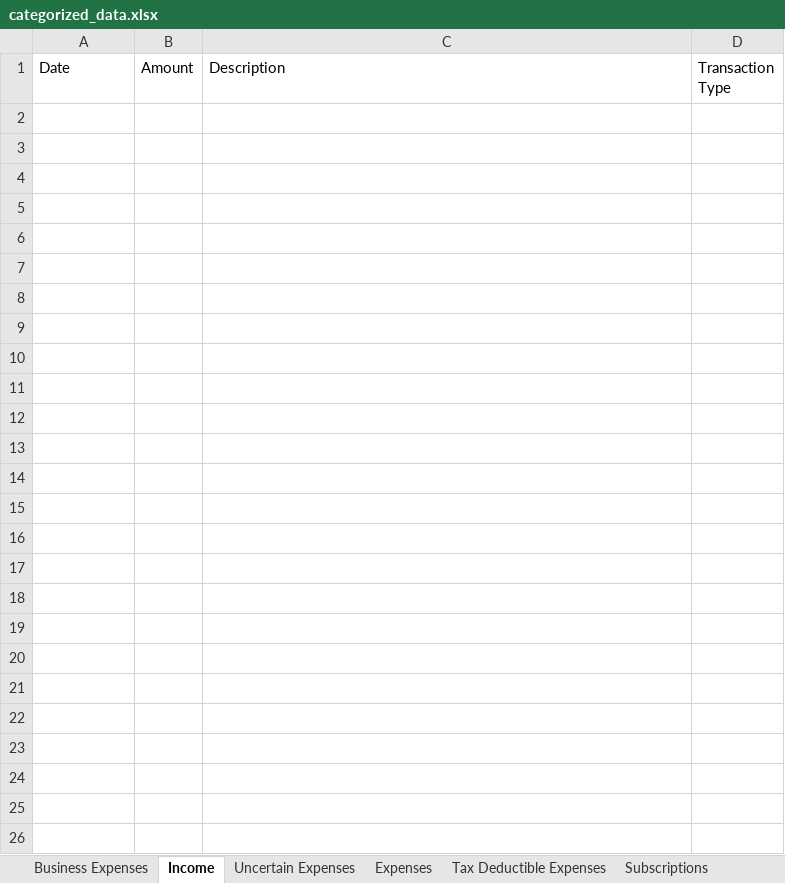
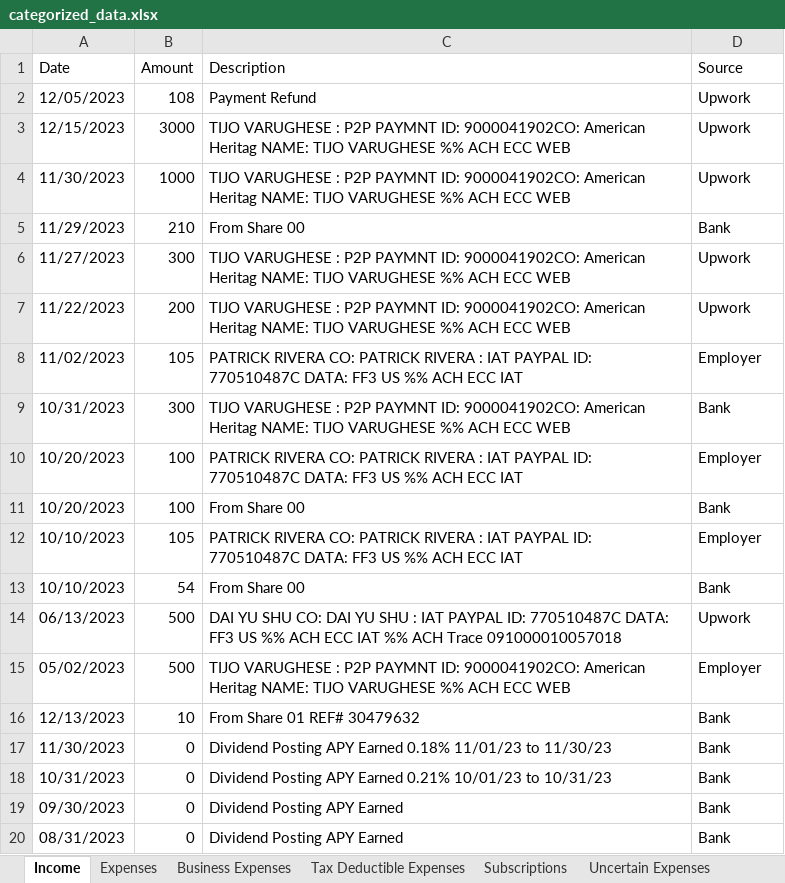
Before and after one commit to RohitSingh555/Booking_Manager, an Excel workbook: categorized_data.xlsx, sheet Income, drawn as a sheet; only a part is shown; values as stored, in another font and other column widths than the file's, no borders; the diff covers the shown part only; the diff names each change by its address in the sheet, - before the commit and + after, or states it on an @@ line.

```diff
--- a/categorized_data.xlsx (sheet Income)
+++ b/categorized_data.xlsx (sheet Income)
@@ sheet tab order changed: Income | Expenses | Business Expenses | Tax Deductible Expenses | Subscriptions | Uncertain Expenses @@
-D1: Transaction Type
+D1: Source
+row 2: 12/05/2023 | 108 | Payment Refund | Upwork
+row 3: 12/15/2023 | 3000 | TIJO VARUGHESE : P2P PAYMNT ID: 9000041902CO: American Heritag NAME: TIJO VARUGHESE %% ACH ECC WEB | Upwork
+row 4: 11/30/2023 | 1000 | TIJO VARUGHESE : P2P PAYMNT ID: 9000041902CO: American Heritag NAME: TIJO VARUGHESE %% ACH ECC WEB | Upwork
+row 5: 11/29/2023 | 210 | From Share 00 | Bank
+row 6: 11/27/2023 | 300 | TIJO VARUGHESE : P2P PAYMNT ID: 9000041902CO: American Heritag NAME: TIJO VARUGHESE %% ACH ECC WEB | Upwork
+row 7: 11/22/2023 | 200 | TIJO VARUGHESE : P2P PAYMNT ID: 9000041902CO: American Heritag NAME: TIJO VARUGHESE %% ACH ECC WEB | Upwork
+row 8: 11/02/2023 | 105 | PATRICK RIVERA CO: PATRICK RIVERA : IAT PAYPAL ID: 770510487C DATA: FF3 US %% ACH ECC IAT | Employer
+row 9: 10/31/2023 | 300 | TIJO VARUGHESE : P2P PAYMNT ID: 9000041902CO: American Heritag NAME: TIJO VARUGHESE %% ACH ECC WEB | Bank
+row 10: 10/20/2023 | 100 | PATRICK RIVERA CO: PATRICK RIVERA : IAT PAYPAL ID: 770510487C DATA: FF3 US %% ACH ECC IAT | Employer
+row 11: 10/20/2023 | 100 | From Share 00 | Bank
+row 12: 10/10/2023 | 105 | PATRICK RIVERA CO: PATRICK RIVERA : IAT PAYPAL ID: 770510487C DATA: FF3 US %% ACH ECC IAT | Employer
+row 13: 10/10/2023 | 54 | From Share 00 | Bank
+row 14: 06/13/2023 | 500 | DAI YU SHU CO: DAI YU SHU : IAT PAYPAL ID: 770510487C DATA: FF3 US %% ACH ECC IAT %% ACH Trace 091000010057018 | Upwork
+row 15: 05/02/2023 | 500 | TIJO VARUGHESE : P2P PAYMNT ID: 9000041902CO: American Heritag NAME: TIJO VARUGHESE %% ACH ECC WEB | Employer
+row 16: 12/13/2023 | 10 | From Share 01 REF# 30479632 | Bank
+row 17: 11/30/2023 | 0 | Dividend Posting APY Earned 0.18% 11/01/23 to 11/30/23 | Bank
+row 18: 10/31/2023 | 0 | Dividend Posting APY Earned 0.21% 10/01/23 to 10/31/23 | Bank
+row 19: 09/30/2023 | 0 | Dividend Posting APY Earned | Bank
+row 20: 08/31/2023 | 0 | Dividend Posting APY Earned | Bank
```
Also changed, not shown: 159 added rows elsewhere in this sheet, sheet Expenses, sheet Business Expenses, sheet Uncertain Expenses, sheet Subscriptions, sheet Tax Deductible Expenses, other sheet tabs, parsed_files/parsed_data.xlsx, processed_files/test.xlsx, 12 other files.
